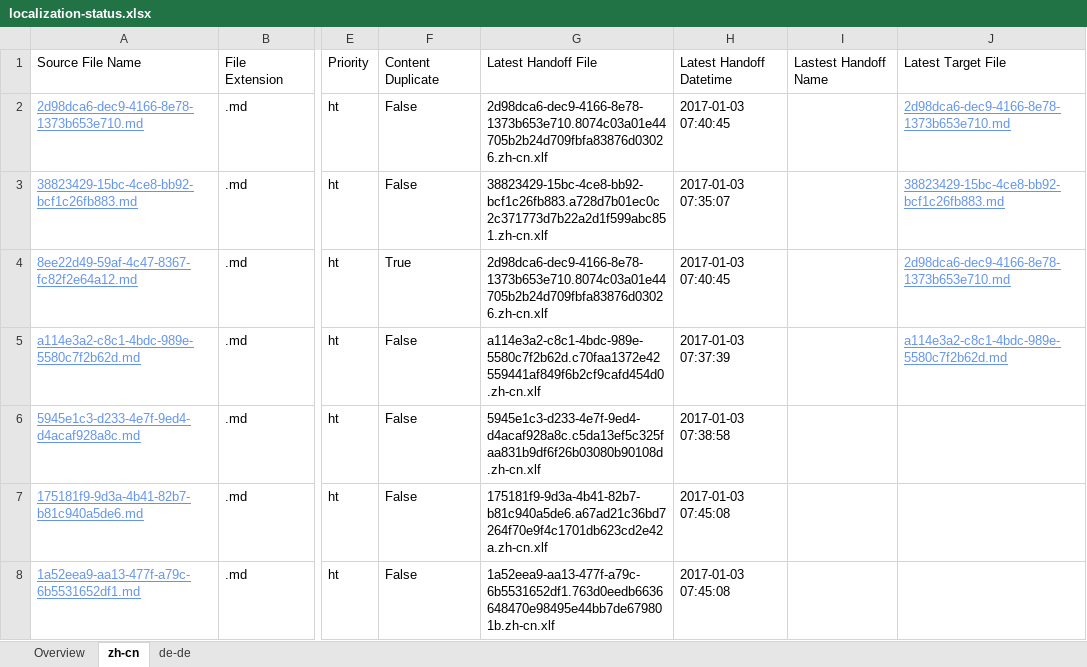
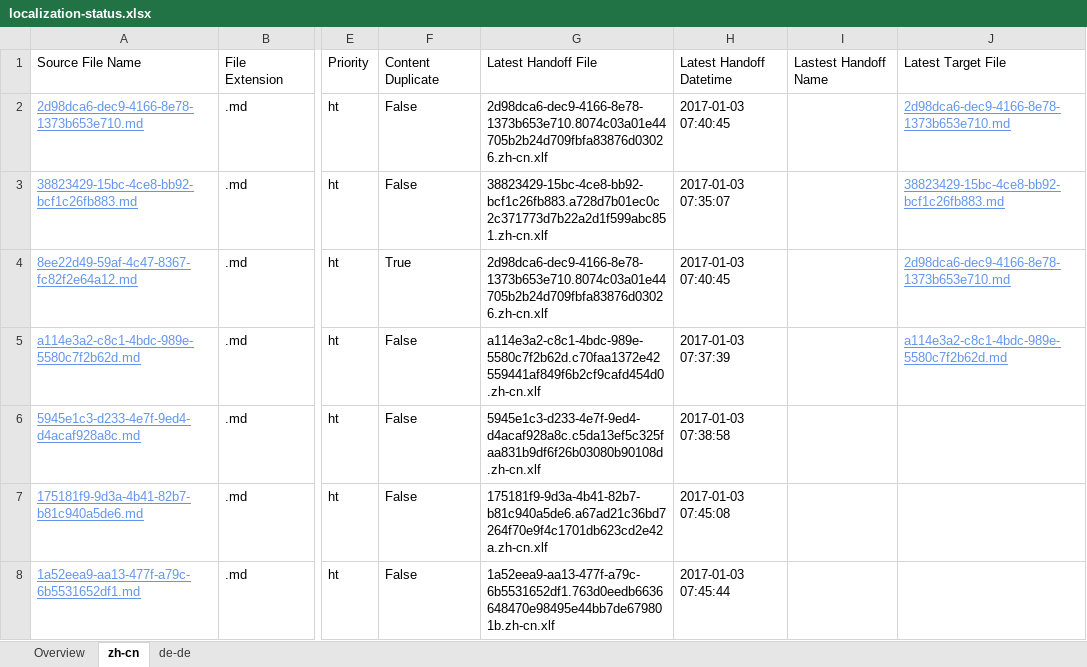
Before and after one commit to OpenLocalizationTestOrg/ol-test1-handback, an Excel workbook: ol-handback/OpenLocalizationTestOrg/ol-test1/ci/localization-status.xlsx, sheet zh-cn, drawn as a sheet; only a part is shown, gaps mark what is left out; values as stored, in another font and other column widths than the file's, no borders; table styles not drawn; the diff names each change by its address in the sheet, - before the commit and + after, or states it on an @@ line.

```diff
--- a/ol-handback/OpenLocalizationTestOrg/ol-test1/ci/localization-status.xlsx (sheet zh-cn)
+++ b/ol-handback/OpenLocalizationTestOrg/ol-test1/ci/localization-status.xlsx (sheet zh-cn)
-H8: 2017-01-03 07:45:08
+H8: 2017-01-03 07:45:44
```
Also changed, not shown: sheet Overview, sheet de-de.
